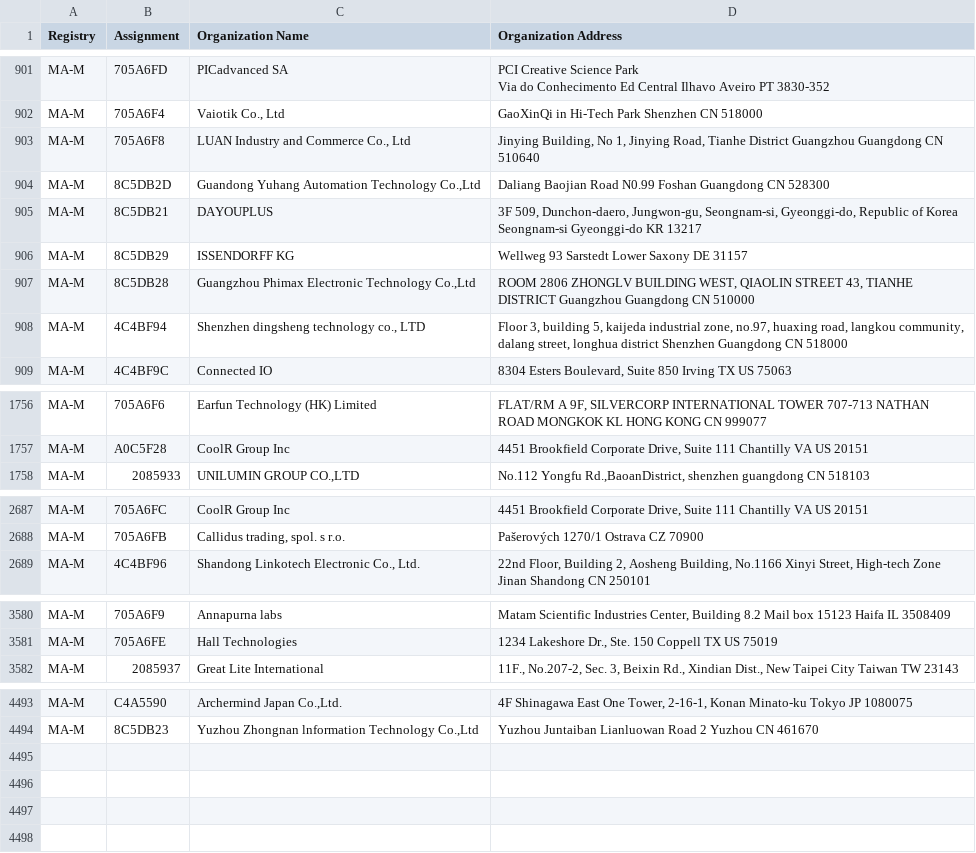
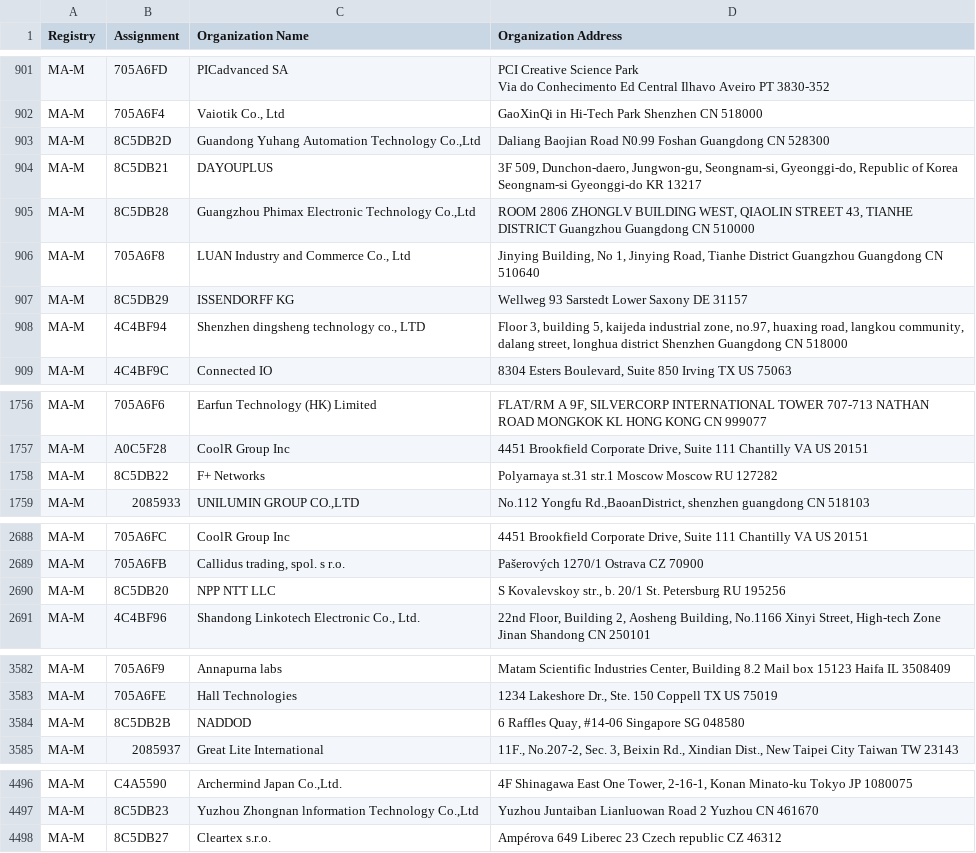
Before and after one commit to bedestall5/mac-tracker, a CSV file: data/ieee/mam.csv, drawn as a sheet; only a part is shown, gaps mark what is left out.

```diff
--- a/data/ieee/mam.csv
+++ b/data/ieee/mam.csv
@@ -906,7 +906,7 @@ Via do Conhecimento Ed Central Ilhavo Aveiro PT 3830-352 "
 MA-M,705A6F4,"Vaiotik Co., Ltd",GaoXinQi in Hi-Tech Park Shenzhen  CN 518000
-MA-M,705A6F8,"LUAN Industry and Commerce Co., Ltd","Jinying Building, No 1, Jinying Road, Tianhe District Guangzhou Guangdong CN 510640 "
 MA-M,8C5DB2D,"Guandong Yuhang Automation Technology Co.,Ltd",Daliang Baojian Road N0.99 Foshan Guangdong CN 528300
 MA-M,8C5DB21,DAYOUPLUS,"3F 509, Dunchon-daero, Jungwon-gu, Seongnam-si, Gyeonggi-do, Republic of Korea Seongnam-si Gyeonggi-do KR 13217 "
-MA-M,8C5DB29,ISSENDORFF KG,Wellweg 93 Sarstedt Lower Saxony DE 31157
 MA-M,8C5DB28,"Guangzhou Phimax Electronic Technology Co.,Ltd"," ROOM 2806 ZHONGLV BUILDING WEST, QIAOLIN STREET 43, TIANHE DISTRICT Guangzhou Guangdong CN 510000 "
+MA-M,705A6F8,"LUAN Industry and Commerce Co., Ltd","Jinying Building, No 1, Jinying Road, Tianhe District Guangzhou Guangdong CN 510640 "
+MA-M,8C5DB29,ISSENDORFF KG,Wellweg 93 Sarstedt Lower Saxony DE 31157
 MA-M,4C4BF94,"Shenzhen dingsheng technology co., LTD","Floor 3, building 5, kaijeda industrial zone, no.97, huaxing road, langkou community, dalang street, longhua district Shenzhen Guangdong CN 518000 "
@@ -1767,2 +1767,3 @@ MA-M,705A6F6,Earfun Technology (HK) Limited,"FLAT/RM A 9F, SILVERCORP INTERNATIO
 MA-M,A0C5F28,CoolR Group Inc,"4451 Brookfield Corporate Drive, Suite 111 Chantilly VA US 20151 "
+MA-M,8C5DB22,F+ Networks,Polyarnaya st.31 str.1 Moscow Moscow RU 127282
 MA-M,2085933,"UNILUMIN GROUP CO.,LTD","No.112 Yongfu Rd.,BaoanDistrict, shenzhen guangdong CN 518103 "
@@ -2704,2 +2705,3 @@ MA-M,705A6FC,CoolR Group Inc,"4451 Brookfield Corporate Drive, Suite 111 Chantil
 MA-M,705A6FB,"Callidus trading, spol. s r.o.",Pašerových 1270/1 Ostrava  CZ 70900
+MA-M,8C5DB20,NPP NTT LLC,"S Kovalevskoy str., b. 20/1 St. Petersburg  RU 195256 "
 MA-M,4C4BF96,"Shandong Linkotech Electronic Co., Ltd.","22nd Floor, Building 2, Aosheng Building, No.1166 Xinyi Street, High-tech Zone Jinan Shandong CN 250101 "
@@ -3602,2 +3604,3 @@ MA-M,705A6F9,Annapurna labs,"Matam Scientific Industries Center,   Building 8.2
 MA-M,705A6FE,Hall Technologies,"1234 Lakeshore Dr., Ste. 150 Coppell TX US 75019 "
+MA-M,8C5DB2B,NADDOD,"6 Raffles Quay, #14-06  Singapore  SG 048580 "
 MA-M,2085937,Great Lite International,"11F., No.207-2, Sec. 3, Beixin Rd., Xindian Dist., New Taipei City Taiwan TW 23143 "
@@ -4522 +4525,2 @@ MA-M,C4A5590,"Archermind Japan Co.,Ltd.","4F Shinagawa East One Tower, 2-16-1, K
 MA-M,8C5DB23,"Yuzhou Zhongnan lnformation Technology Co.,Ltd",Yuzhou Juntaiban Lianluowan Road 2 Yuzhou  CN 461670
+MA-M,8C5DB27,Cleartex s.r.o.,Ampérova 649 Liberec 23 Czech republic CZ 46312
```
Also changed, not shown: data/ieee/oui36.csv, 27 other files.
